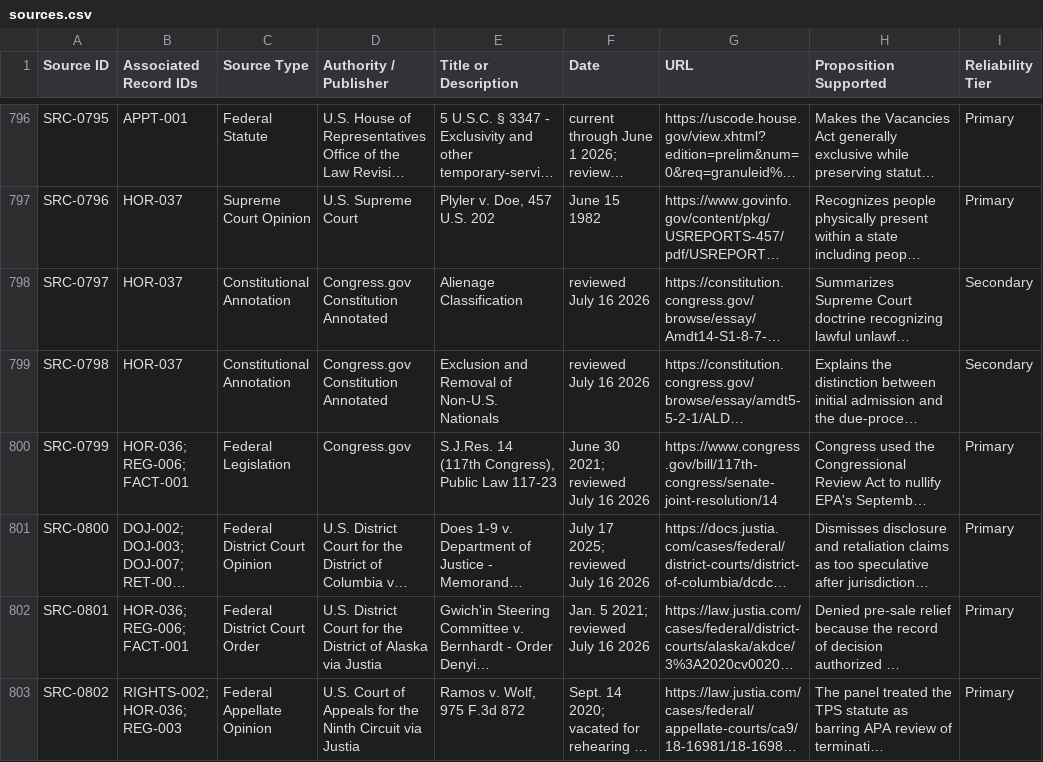
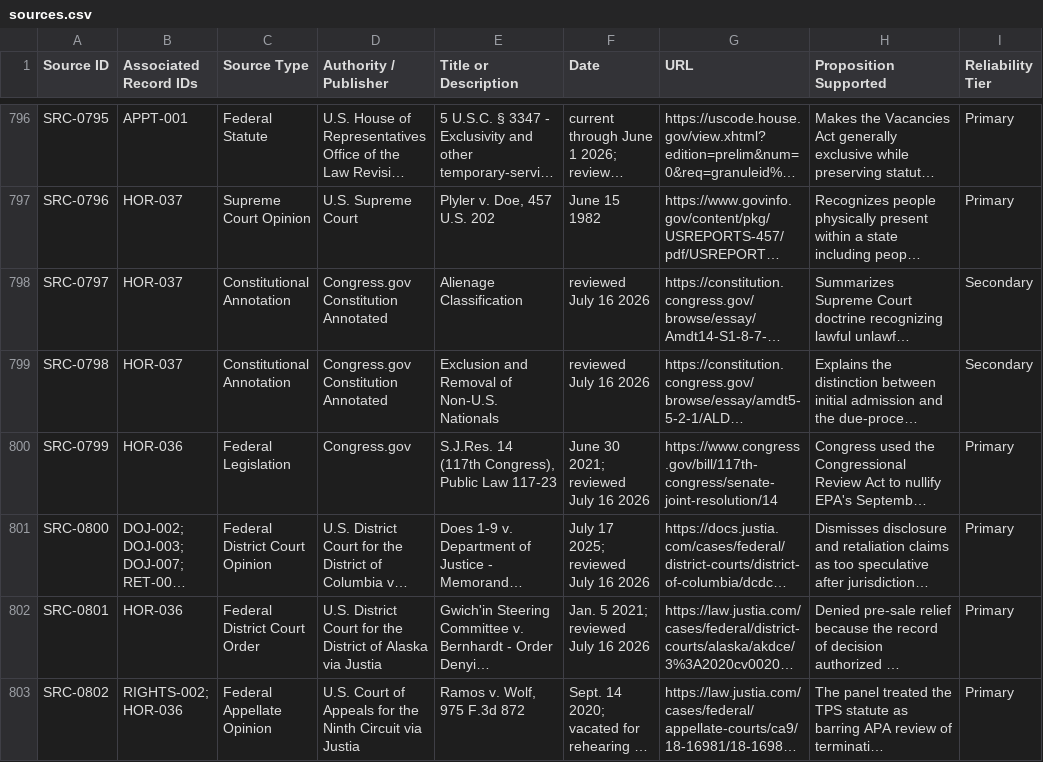
Before and after one commit to Thorncrag/ARRP, a CSV file: inventory/sources.csv, drawn as a sheet; only a part is shown, gaps mark what is left out; long unchanged cells end in …; the diff covers the shown part only; the diff names each change by its address in the sheet, - before the commit and + after, or states it on an @@ line.

```diff
--- a/inventory/sources.csv
+++ b/inventory/sources.csv
-B800 (Associated Record IDs): HOR-036; REG-006; FACT-001
+B800 (Associated Record IDs): HOR-036
-B802 (Associated Record IDs): HOR-036; REG-006; FACT-001
+B802 (Associated Record IDs): HOR-036
-B803 (Associated Record IDs): RIGHTS-002; HOR-036; REG-003
+B803 (Associated Record IDs): RIGHTS-002; HOR-036
```
Also changed, not shown: 5 added rows and 9 edited cells elsewhere in this file, 7 other files.
